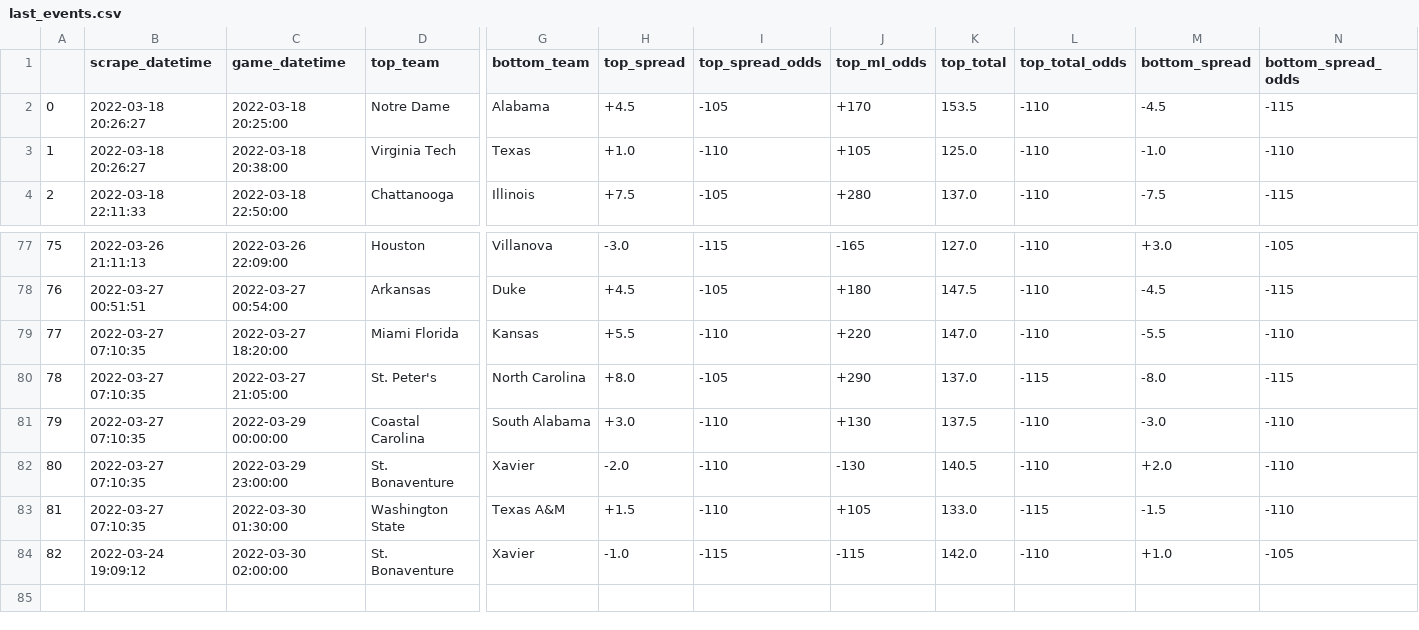
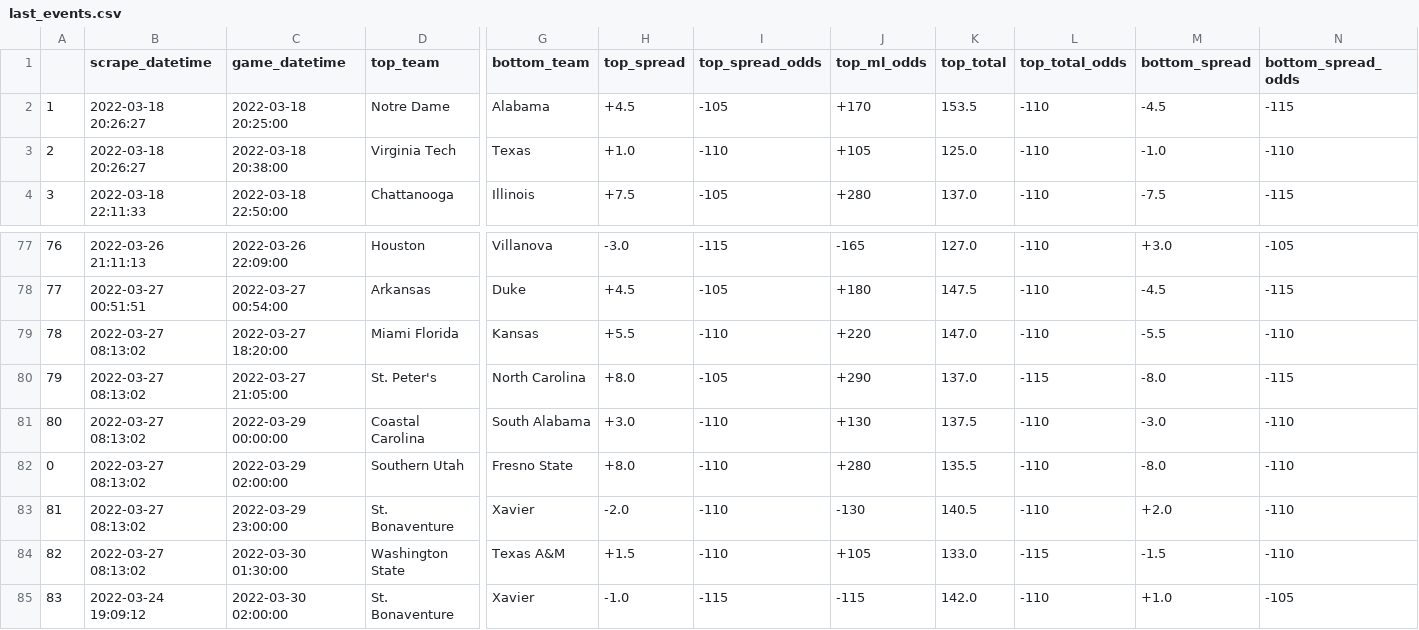
Before and after one commit to rileypeterson/movada, a CSV file: ncaab/data/bovada/last_events.csv, drawn as a sheet; only a part is shown, gaps mark what is left out; addresses are those after the commit; rows hold the shown columns only; the diff names each change by its address in the sheet, - before the commit and + after, or states it on an @@ line.

```diff
--- a/ncaab/data/bovada/last_events.csv
+++ b/ncaab/data/bovada/last_events.csv
@@ column A renumbered from row 2 down @@
-B79:B81 (scrape_datetime): 2022-03-27 07:10:35
+B79:B81 (scrape_datetime): 2022-03-27 08:13:02
+row 82: 0 | 2022-03-27 08:13:02 | 2022-03-29 02:00:00 | Southern Utah | Fresno State | +8.0 | -110 | +280 | 135.5 | -110 | -8.0 | -110
-B83:B84 (scrape_datetime): 2022-03-27 07:10:35
+B83:B84 (scrape_datetime): 2022-03-27 08:13:02
```
Also changed, not shown: ncaab/data/bovada/next_events.csv.
